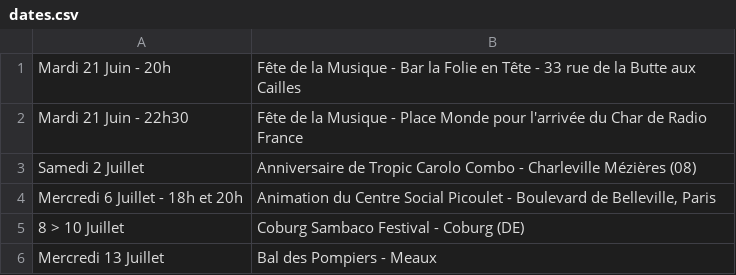
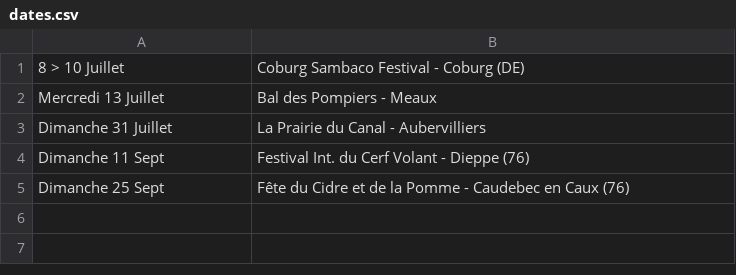
Before and after one commit to mathurinpetit/omaracuja, a CSV file: dates.csv, drawn as a sheet.

Commit message:
Update dates.csv

```diff
--- a/dates.csv
+++ b/dates.csv
@@ -1,6 +1,5 @@
-Mardi 21 Juin - 20h; Fête de la Musique - Bar la Folie en Tête - 33 rue de la Butte aux Cailles
-Mardi 21 Juin - 22h30; Fête de la Musique - Place Monde pour l'arrivée du Char de Radio France
-Samedi 2 Juillet; Anniversaire de Tropic Carolo Combo - Charleville Mézières (08)
-Mercredi 6 Juillet - 18h et 20h; Animation du Centre Social Picoulet - Boulevard de Belleville, Paris
 8 > 10 Juillet; Coburg Sambaco Festival - Coburg (DE)
 Mercredi 13 Juillet; Bal des Pompiers - Meaux
+Dimanche 31 Juillet; La Prairie du Canal - Aubervilliers
+Dimanche 11 Sept; Festival Int. du Cerf Volant - Dieppe (76)
+Dimanche 25 Sept; Fête du Cidre et de la Pomme - Caudebec en Caux (76)
```
